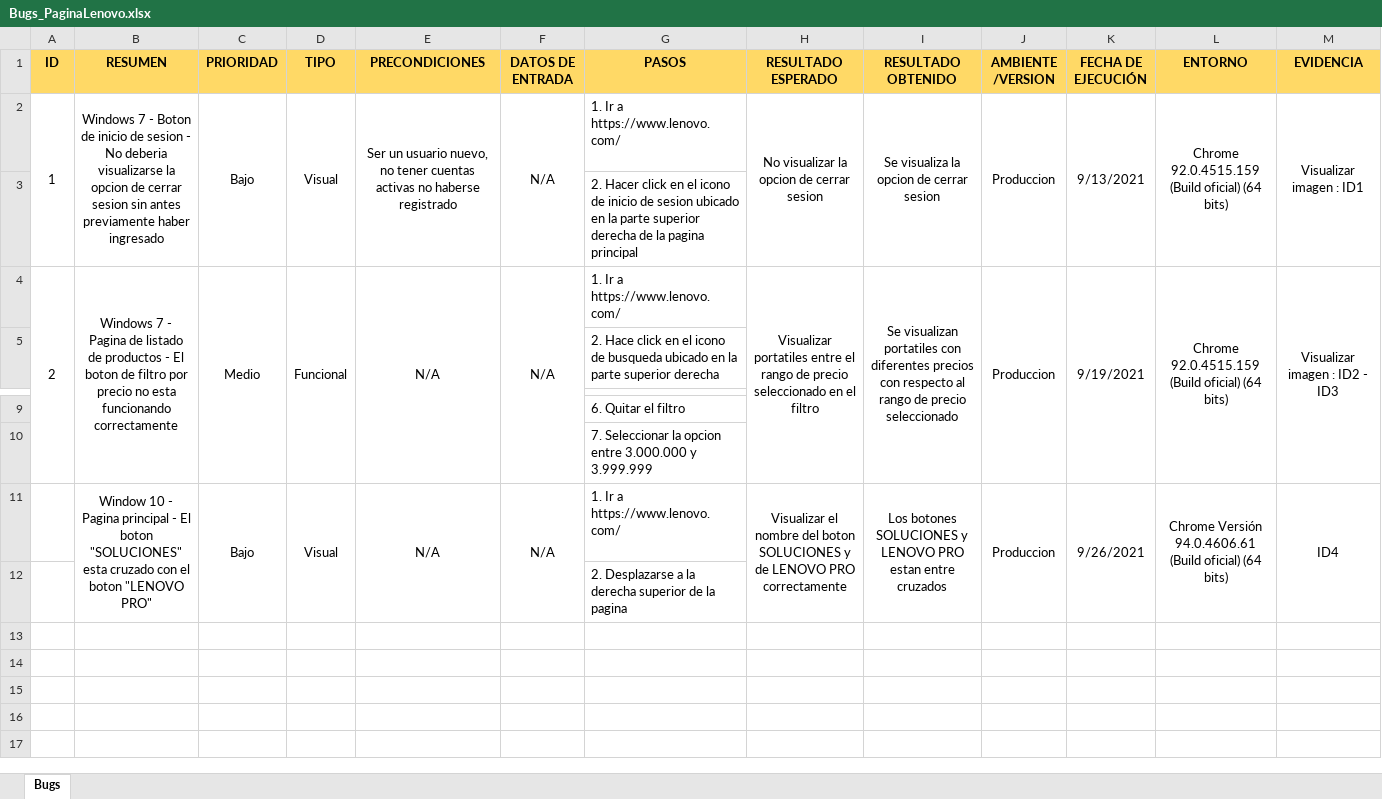
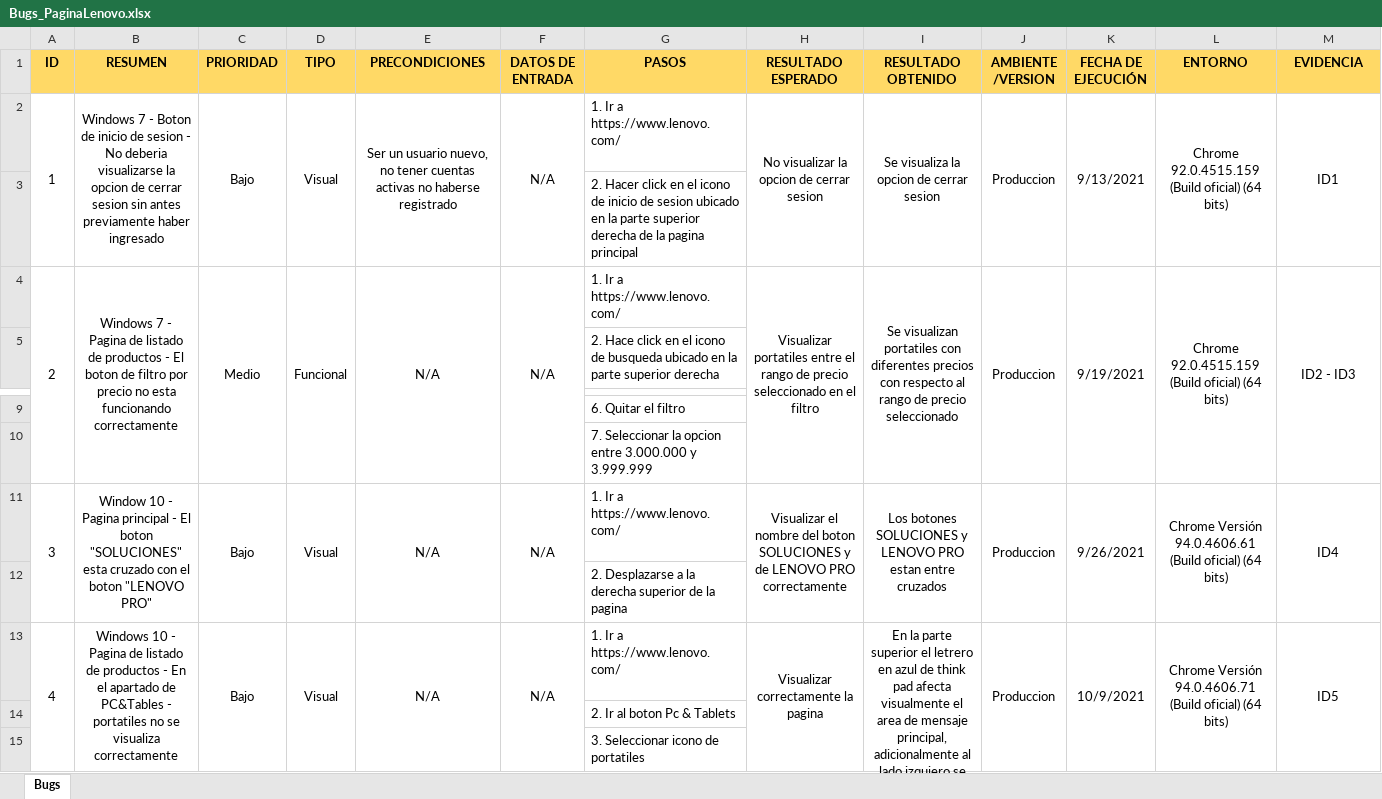
Before and after one commit to jonas920801/ProyectoLenovo, an Excel workbook: Bugs_PaginaLenovo.xlsx, sheet Bugs, drawn as a sheet; only a part is shown, gaps mark what is left out; values as stored, in another font and other column widths than the file's, no borders; the diff names each change by its address in the sheet, - before the commit and + after, or states it on an @@ line.

```diff
--- a/Bugs_PaginaLenovo.xlsx (sheet Bugs)
+++ b/Bugs_PaginaLenovo.xlsx (sheet Bugs)
-M2 (EVIDENCIA): Visualizar imagen : ID1
+M2 (EVIDENCIA): ID1
-M4 (EVIDENCIA): Visualizar imagen : ID2 - ID3
+M4 (EVIDENCIA): ID2 - ID3
-A11 (ID): (empty)
+A11 (ID): 3
+A11:A12 merged
+row 13: 4 | Windows 10 - Pagina de listado de productos - En el apartado de PC&Tables - portatiles no se visualiza correctamente | Bajo | Visual | N/A | N/A | 1. Ir a https://www.lenovo.com/ | Visualizar correctamente la pagina | En la parte superior el letrero en azul de think pad afecta visualmente el area de mensaje principal, adicionalmente al lado izquiero se observa una imagen rota | Produccion | 10/9/2021 | Chrome Versión 94.0.4606.71 (Build oficial) (64 bits) | ID5
+row 14:  |  |  |  |  |  | 2. Ir al boton Pc & Tablets
+row 15:  |  |  |  |  |  | 3. Seleccionar icono de portatiles
```
Also changed, not shown: Casos_Prueba.xlsx, 1 other file.
